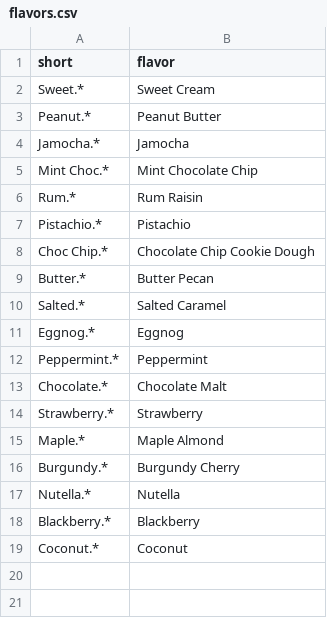
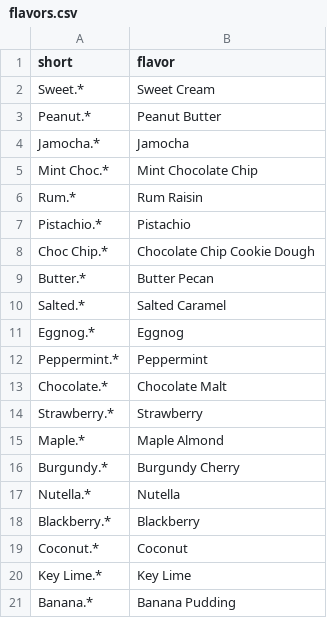
Before and after one commit to KevinLaux/GoodberrysFlavoroftheDay, a CSV file: assets/flavors.csv, drawn as a sheet; the diff names each change by its address in the sheet, - before the commit and + after, or states it on an @@ line.

```diff
--- a/assets/flavors.csv
+++ b/assets/flavors.csv
+row 20: Key Lime.* | Key Lime
+row 21: Banana.* | Banana Pudding
```
Also changed, not shown: 4 other files.
